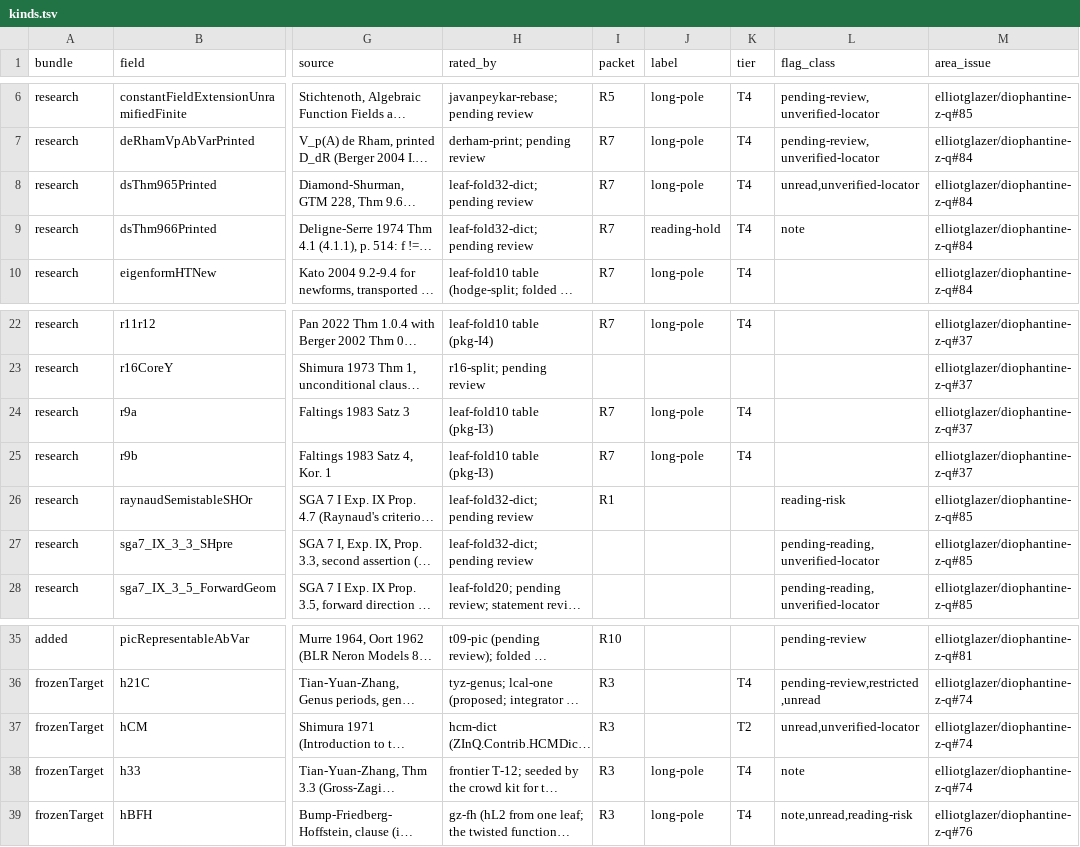
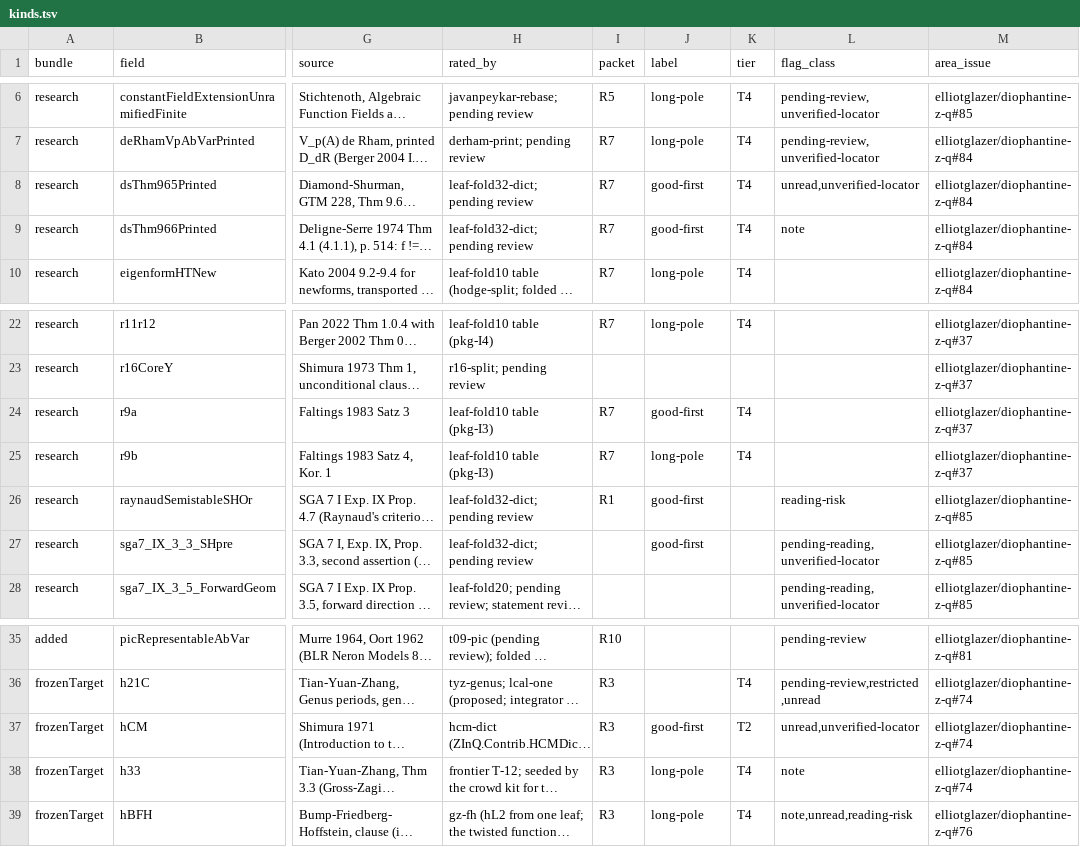
Before and after one commit to CheyLoveday/diophantine-z-q, a TSV file: docs/one-proof/kinds.tsv, drawn as a sheet; only a part is shown, gaps mark what is left out; long unchanged cells end in …; the diff names each change by its address in the sheet, - before the commit and + after, or states it on an @@ line.

```diff
--- a/docs/one-proof/kinds.tsv
+++ b/docs/one-proof/kinds.tsv
-J8 (label): long-pole
+J8 (label): good-first
-J9 (label): reading-hold
+J9 (label): good-first
-J24 (label): long-pole
+J24 (label): good-first
-J26:J27 (label): (empty)
+J26:J27 (label): good-first
-J37 (label): (empty)
+J37 (label): good-first
```
Also changed, not shown: docs/one-proof/claims.tsv, 1 other file.
